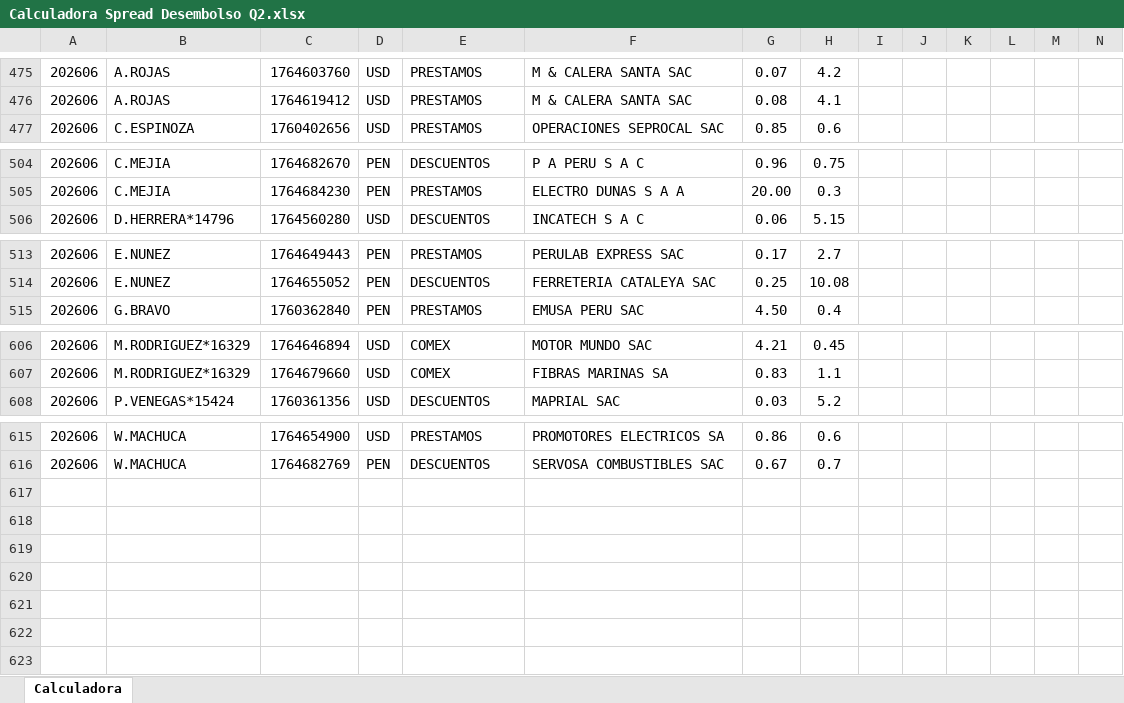
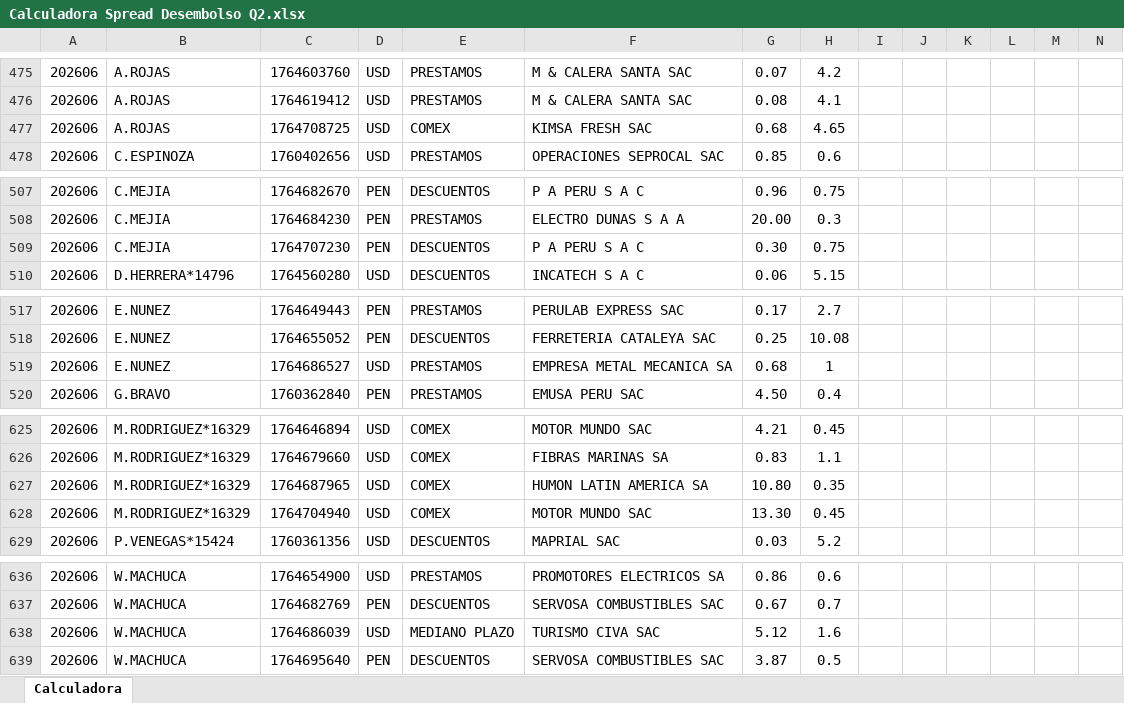
Before and after one commit to luiszelmu98/archivos, an Excel workbook: Calculadora Spread Desembolso Q2.xlsx, sheet Calculadora, drawn as a sheet; only a part is shown, gaps mark what is left out; values as stored, in another font and other column widths than the file's, no borders; charts and pictures not drawn; rows hold the shown columns only; the diff covers the shown part only; the diff names each change by its address in the sheet, - before the commit and + after, or states it on an @@ line.

```diff
--- a/Calculadora Spread Desembolso Q2.xlsx (sheet Calculadora)
+++ b/Calculadora Spread Desembolso Q2.xlsx (sheet Calculadora)
+row 477: 202606 | A.ROJAS | 1764708725 | USD | COMEX | KIMSA FRESH SAC | 0.68 | 4.65
+row 509: 202606 | C.MEJIA | 1764707230 | PEN | DESCUENTOS | P A PERU S A C | 0.30 | 0.75
+row 519: 202606 | E.NUNEZ | 1764686527 | USD | PRESTAMOS | EMPRESA METAL MECANICA SA | 0.68 | 1
+row 627: 202606 | M.RODRIGUEZ*16329 | 1764687965 | USD | COMEX | HUMON LATIN AMERICA SA | 10.80 | 0.35
+row 628: 202606 | M.RODRIGUEZ*16329 | 1764704940 | USD | COMEX | MOTOR MUNDO SAC | 13.30 | 0.45
+row 638: 202606 | W.MACHUCA | 1764686039 | USD | MEDIANO PLAZO | TURISMO CIVA SAC | 5.12 | 1.6
+row 639: 202606 | W.MACHUCA | 1764695640 | PEN | DESCUENTOS | SERVOSA COMBUSTIBLES SAC | 3.87 | 0.5
```
Also changed, not shown: 20 added rows, 4 removed rows and 1 edited cell elsewhere in this sheet, charts or pictures.
